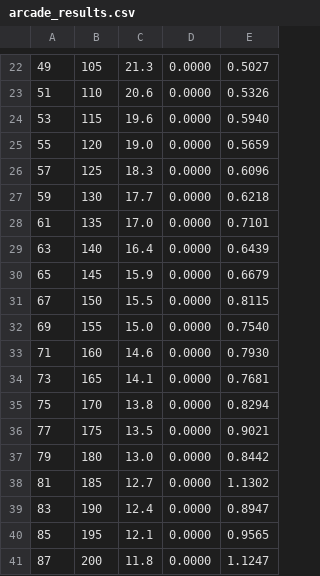
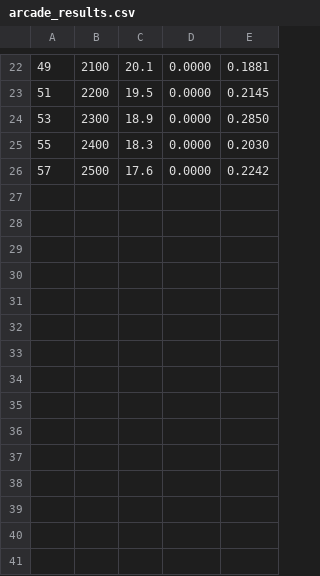
Before and after one commit to GeorgeShao/arcade, a CSV file: arcadeplus/examples/perf_test/arcade_results.csv, drawn as a sheet; only a part is shown, gaps mark what is left out; the diff covers the shown part only.

```diff
--- a/arcadeplus/examples/perf_test/arcade_results.csv
+++ b/arcadeplus/examples/perf_test/arcade_results.csv
@@ -22,20 +22,5 @@
-49, 105, 21.3, 0.0000, 0.5027
-51, 110, 20.6, 0.0000, 0.5326
-53, 115, 19.6, 0.0000, 0.5940
-55, 120, 19.0, 0.0000, 0.5659
-57, 125, 18.3, 0.0000, 0.6096
-59, 130, 17.7, 0.0000, 0.6218
-61, 135, 17.0, 0.0000, 0.7101
-63, 140, 16.4, 0.0000, 0.6439
-65, 145, 15.9, 0.0000, 0.6679
-67, 150, 15.5, 0.0000, 0.8115
-69, 155, 15.0, 0.0000, 0.7540
-71, 160, 14.6, 0.0000, 0.7930
-73, 165, 14.1, 0.0000, 0.7681
-75, 170, 13.8, 0.0000, 0.8294
-77, 175, 13.5, 0.0000, 0.9021
-79, 180, 13.0, 0.0000, 0.8442
-81, 185, 12.7, 0.0000, 1.1302
-83, 190, 12.4, 0.0000, 0.8947
-85, 195, 12.1, 0.0000, 0.9565
-87, 200, 11.8, 0.0000, 1.1247
+49, 2100, 20.1, 0.0000, 0.1881
+51, 2200, 19.5, 0.0000, 0.2145
+53, 2300, 18.9, 0.0000, 0.2850
+55, 2400, 18.3, 0.0000, 0.2030
+57, 2500, 17.6, 0.0000, 0.2242
```
Also changed, not shown: 62 edited cells elsewhere in this file, arcadeplus/examples/perf_test/arcadeplus_results.csv, 3 other files.
